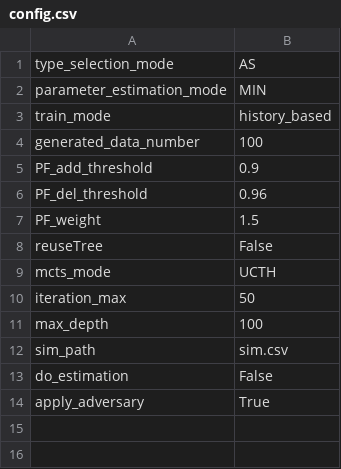
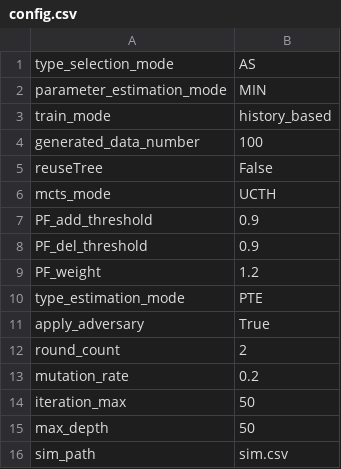
Before and after one commit to Micanga/MultiAgents, a CSV file: inputs/adversary/config.csv, drawn as a sheet; removed rows and columns are numbered as before the commit, all else as after; the diff names each change by its address in the sheet, - before the commit and + after, or states it on an @@ line.

```diff
--- a/inputs/adversary/config.csv
+++ b/inputs/adversary/config.csv
-row 6: PF_del_threshold | 0.96
-row 7: PF_weight | 1.5
@@ row 5 moved to row 7: PF_add_threshold @@
+row 8: PF_del_threshold | 0.9
+row 9: PF_weight | 1.2
+row 10: type_estimation_mode | PTE
@@ row 14 moved to row 11: apply_adversary @@
+row 12: round_count | 2
+row 13: mutation_rate | 0.2
-B15: 100
+B15: 50
-row 13: do_estimation | False
```
Also changed, not shown: inputs/FO_O_ABU/sim.csv, inputs/FO_O_AGA/sim.csv, 12 other files.
